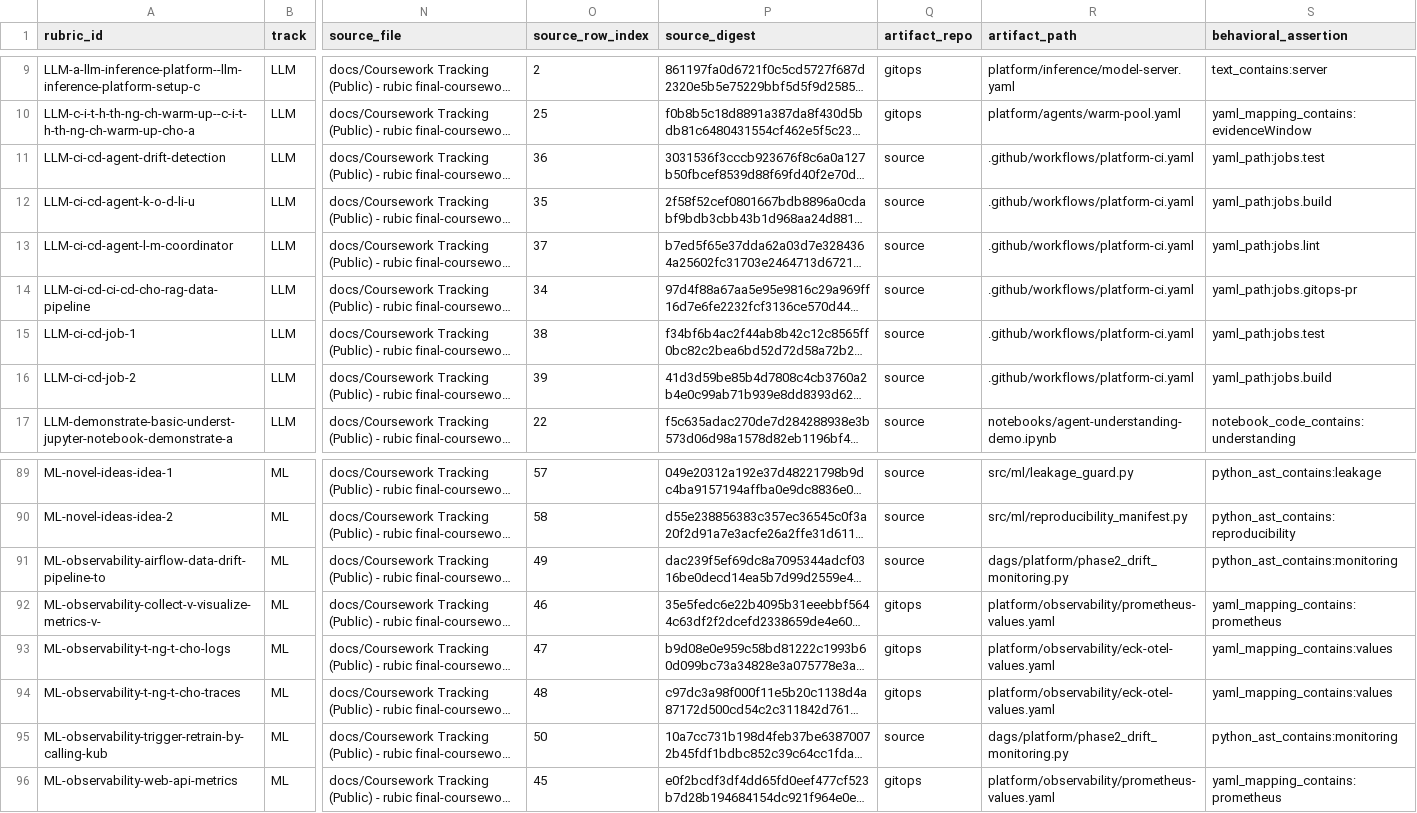
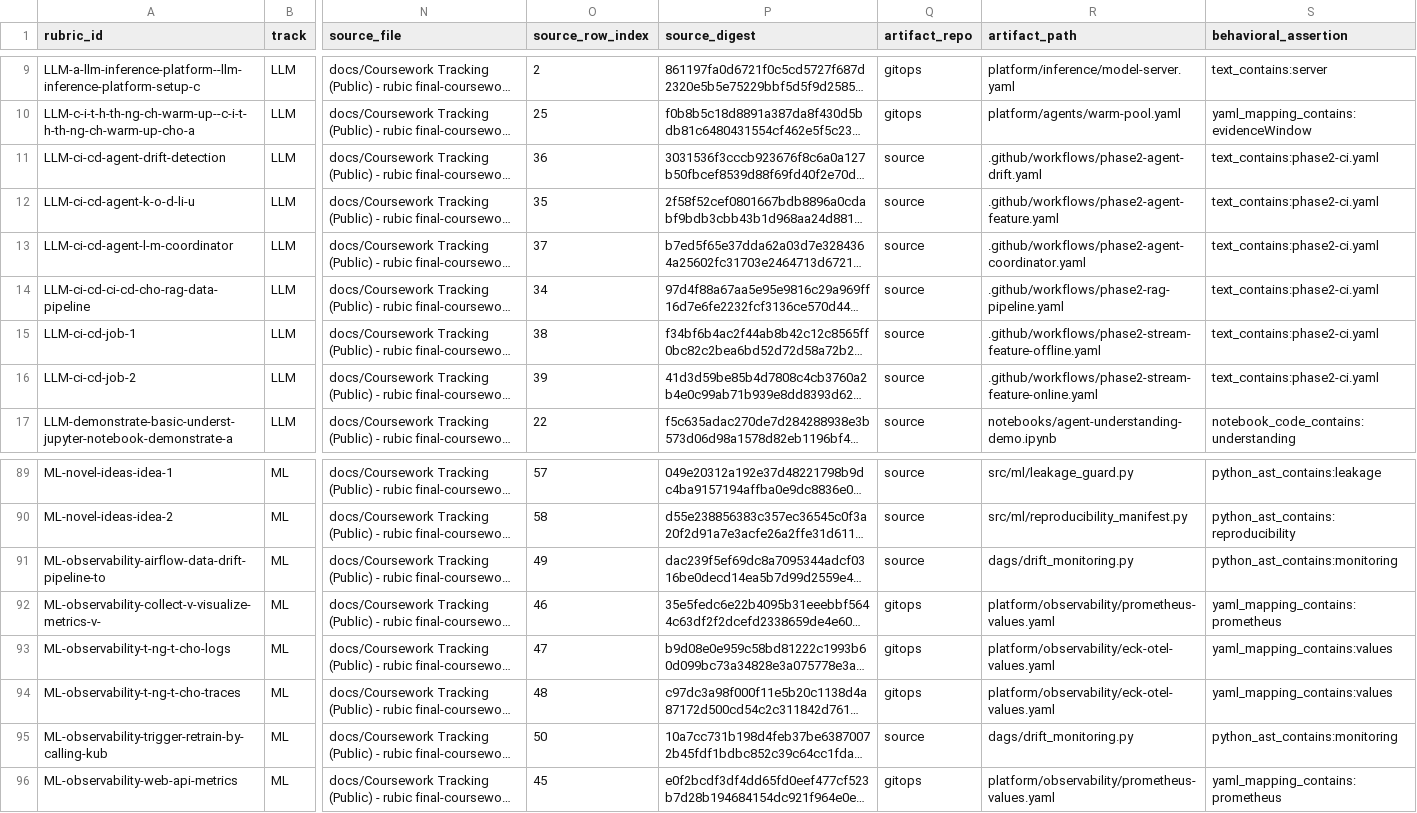
Before and after one commit to emanhthangngot/Financial-Distress-Data, a CSV file: docs/platform/rubric-matrix.csv, drawn as a sheet; only a part is shown, gaps mark what is left out; long unchanged cells end in …; the diff names each change by its address in the sheet, - before the commit and + after, or states it on an @@ line.

Commit message:
fix(evidence): repair platform rubric artifact mappings

```diff
--- a/docs/platform/rubric-matrix.csv
+++ b/docs/platform/rubric-matrix.csv
-R11 (artifact_path): .github/workflows/platform-ci.yaml
+R11 (artifact_path): .github/workflows/phase2-agent-drift.yaml
-S11 (behavioral_assertion): yaml_path:jobs.test
+S11 (behavioral_assertion): text_contains:phase2-ci.yaml
-R12 (artifact_path): .github/workflows/platform-ci.yaml
+R12 (artifact_path): .github/workflows/phase2-agent-feature.yaml
-S12 (behavioral_assertion): yaml_path:jobs.build
+S12 (behavioral_assertion): text_contains:phase2-ci.yaml
-R13 (artifact_path): .github/workflows/platform-ci.yaml
+R13 (artifact_path): .github/workflows/phase2-agent-coordinator.yaml
-S13 (behavioral_assertion): yaml_path:jobs.lint
+S13 (behavioral_assertion): text_contains:phase2-ci.yaml
-R14 (artifact_path): .github/workflows/platform-ci.yaml
+R14 (artifact_path): .github/workflows/phase2-rag-pipeline.yaml
-S14 (behavioral_assertion): yaml_path:jobs.gitops-pr
+S14 (behavioral_assertion): text_contains:phase2-ci.yaml
-R15 (artifact_path): .github/workflows/platform-ci.yaml
+R15 (artifact_path): .github/workflows/phase2-stream-feature-offline.yaml
-S15 (behavioral_assertion): yaml_path:jobs.test
+S15 (behavioral_assertion): text_contains:phase2-ci.yaml
-R16 (artifact_path): .github/workflows/platform-ci.yaml
+R16 (artifact_path): .github/workflows/phase2-stream-feature-online.yaml
-S16 (behavioral_assertion): yaml_path:jobs.build
+S16 (behavioral_assertion): text_contains:phase2-ci.yaml
-R91 (artifact_path): dags/platform/phase2_drift_monitoring.py
+R91 (artifact_path): dags/drift_monitoring.py
-R95 (artifact_path): dags/platform/phase2_drift_monitoring.py
+R95 (artifact_path): dags/drift_monitoring.py
```
Also changed, not shown: 3 other files.
